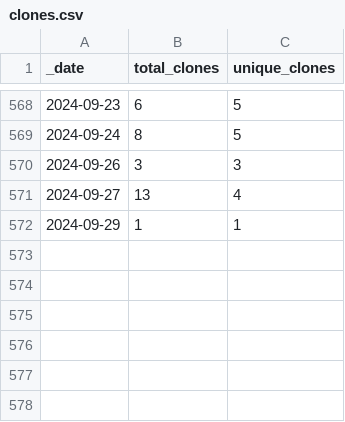
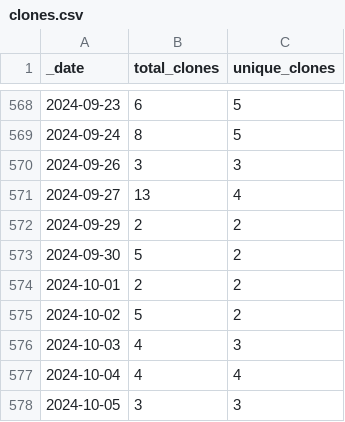
Before and after one commit to debevv/nanoMODBUS, a CSV file: traffic/clones.csv, drawn as a sheet; only a part is shown, gaps mark what is left out.

```diff
--- a/traffic/clones.csv
+++ b/traffic/clones.csv
@@ -571,2 +571,8 @@ _date,total_clones,unique_clones
 2024-09-27,13,4
-2024-09-29,1,1
+2024-09-29,2,2
+2024-09-30,5,2
+2024-10-01,2,2
+2024-10-02,5,2
+2024-10-03,4,3
+2024-10-04,4,4
+2024-10-05,3,3
```
Also changed, not shown: traffic/views.csv, 1 other file.
